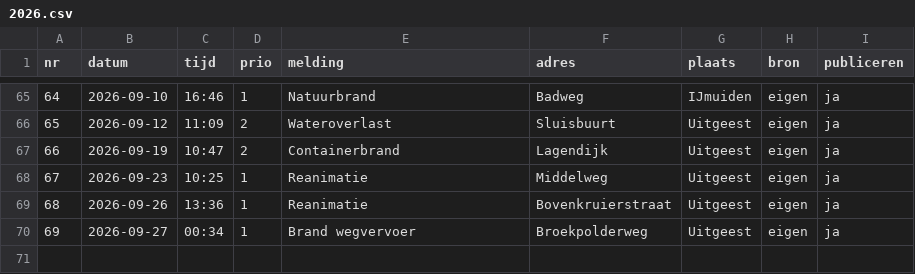
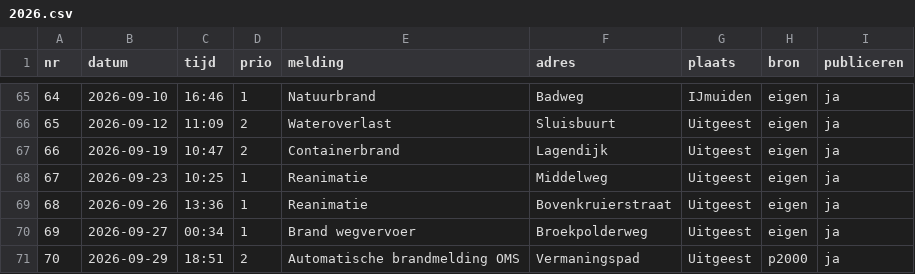
Before and after one commit to SvenKortekaas/brandweeruitgeest.nl, a CSV file: data/uitrukken/2026.csv, drawn as a sheet; only a part is shown, gaps mark what is left out; the diff names each change by its address in the sheet, - before the commit and + after, or states it on an @@ line.

```diff
--- a/data/uitrukken/2026.csv
+++ b/data/uitrukken/2026.csv
+row 71: 70 | 2026-09-29 | 18:51 | 2 | Automatische brandmelding OMS | Vermaningspad | Uitgeest | p2000 | ja
```
